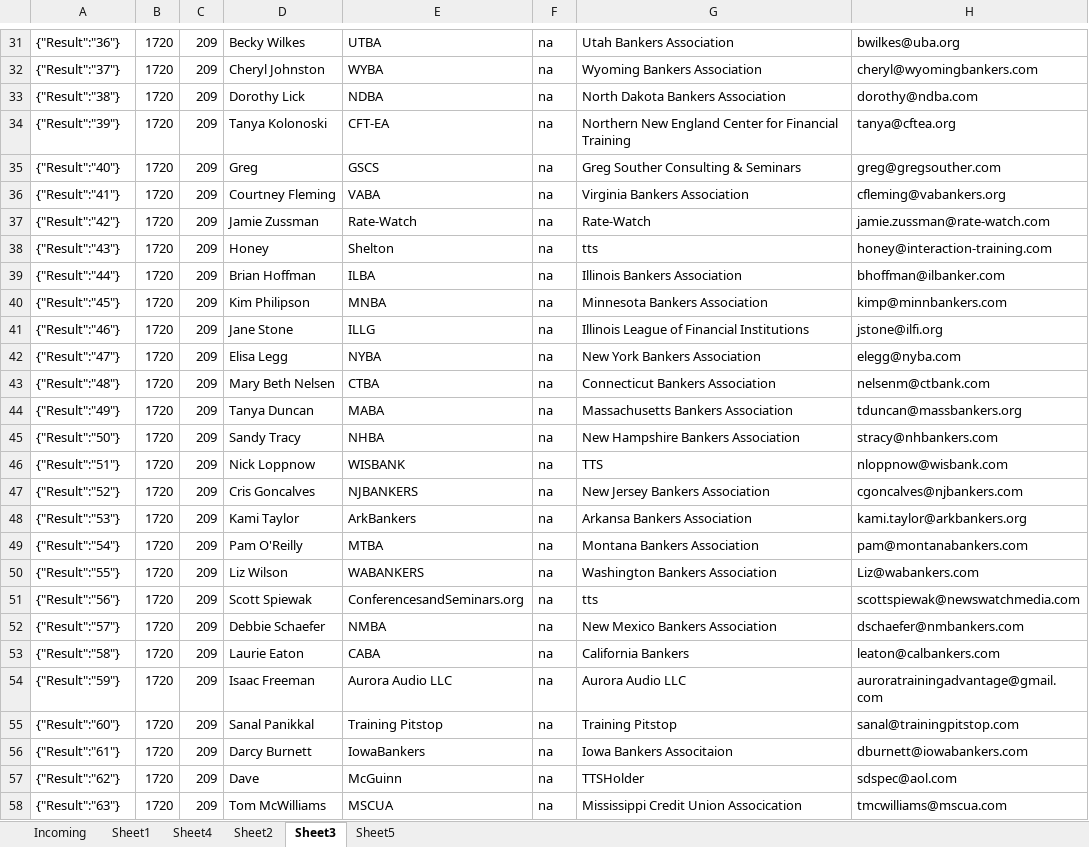
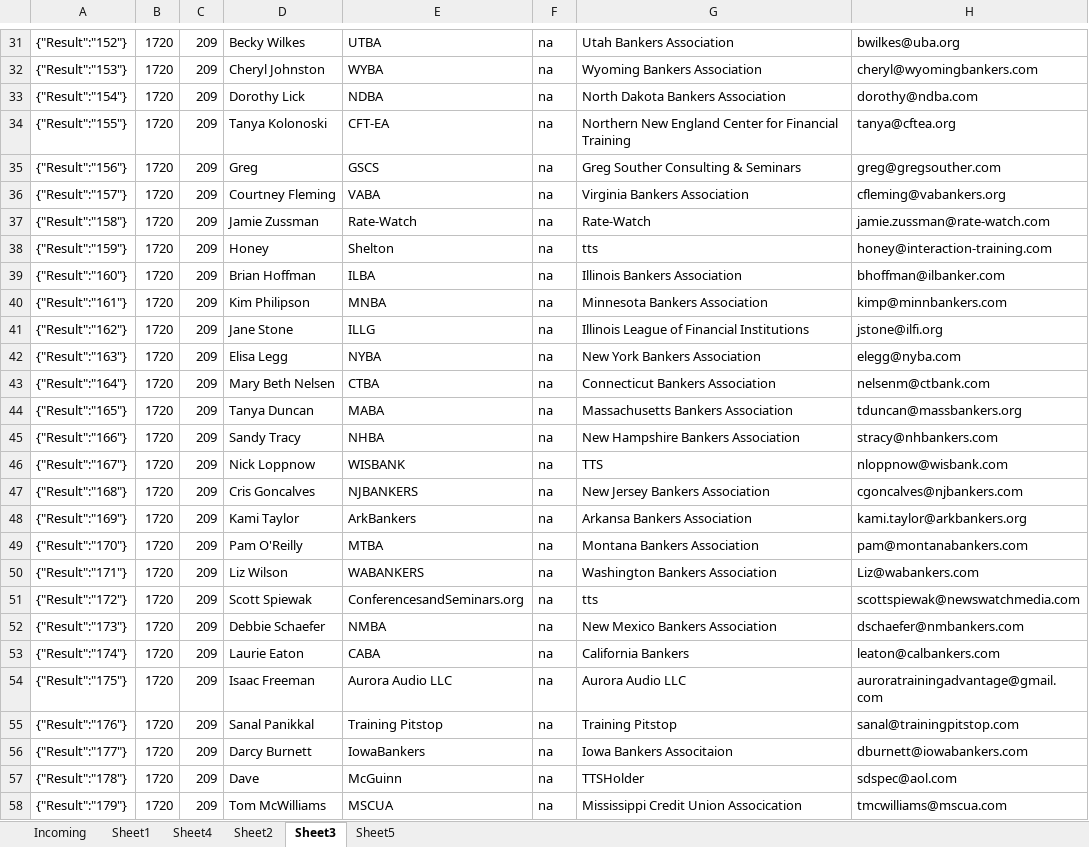
Before and after one commit to justSteve/bankwebinars, an Excel workbook: CUWebinars.Web/App_Data/Orders/OrderMigrator.xlsm, sheet Sheet3, drawn as a sheet; only a part is shown, gaps mark what is left out; values as stored, in another font and other column widths than the file's, no borders; the diff covers the shown part only; the diff names each change by its address in the sheet, - before the commit and + after, or states it on an @@ line.

```diff
--- a/CUWebinars.Web/App_Data/Orders/OrderMigrator.xlsm (sheet Sheet3)
+++ b/CUWebinars.Web/App_Data/Orders/OrderMigrator.xlsm (sheet Sheet3)
-A31: {"Result":"36"}
+A31: {"Result":"152"}
-A32: {"Result":"37"}
+A32: {"Result":"153"}
-A33: {"Result":"38"}
+A33: {"Result":"154"}
-A34: {"Result":"39"}
+A34: {"Result":"155"}
-A35: {"Result":"40"}
+A35: {"Result":"156"}
-A36: {"Result":"41"}
+A36: {"Result":"157"}
-A37: {"Result":"42"}
+A37: {"Result":"158"}
-A38: {"Result":"43"}
+A38: {"Result":"159"}
-A39: {"Result":"44"}
+A39: {"Result":"160"}
-A40: {"Result":"45"}
+A40: {"Result":"161"}
-A41: {"Result":"46"}
+A41: {"Result":"162"}
-A42: {"Result":"47"}
+A42: {"Result":"163"}
-A43: {"Result":"48"}
+A43: {"Result":"164"}
-A44: {"Result":"49"}
+A44: {"Result":"165"}
-A45: {"Result":"50"}
+A45: {"Result":"166"}
-A46: {"Result":"51"}
+A46: {"Result":"167"}
-A47: {"Result":"52"}
+A47: {"Result":"168"}
-A48: {"Result":"53"}
+A48: {"Result":"169"}
-A49: {"Result":"54"}
+A49: {"Result":"170"}
-A50: {"Result":"55"}
+A50: {"Result":"171"}
-A51: {"Result":"56"}
+A51: {"Result":"172"}
-A52: {"Result":"57"}
+A52: {"Result":"173"}
-A53: {"Result":"58"}
+A53: {"Result":"174"}
-A54: {"Result":"59"}
+A54: {"Result":"175"}
-A55: {"Result":"60"}
+A55: {"Result":"176"}
-A56: {"Result":"61"}
+A56: {"Result":"177"}
-A57: {"Result":"62"}
+A57: {"Result":"178"}
-A58: {"Result":"63"}
+A58: {"Result":"179"}
```
Also changed, not shown: 29 edited cells elsewhere in this sheet, sheet Sheet5, 16 other files.
